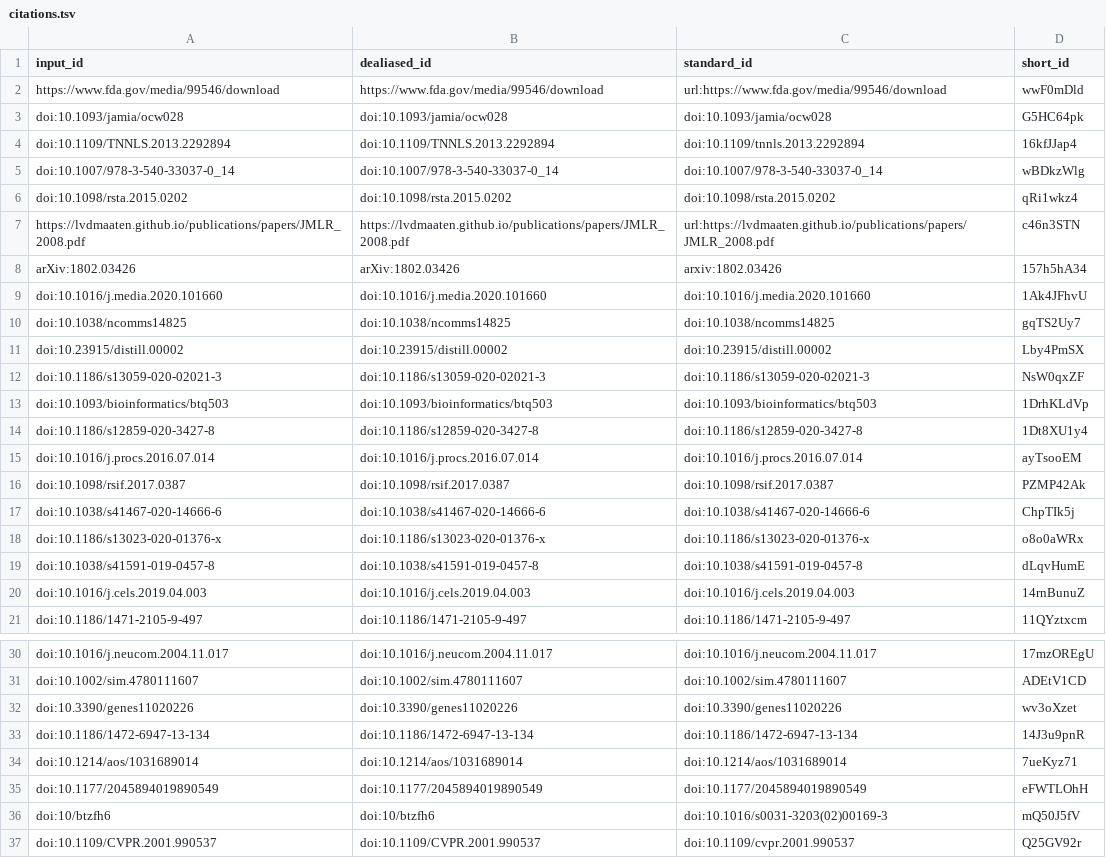
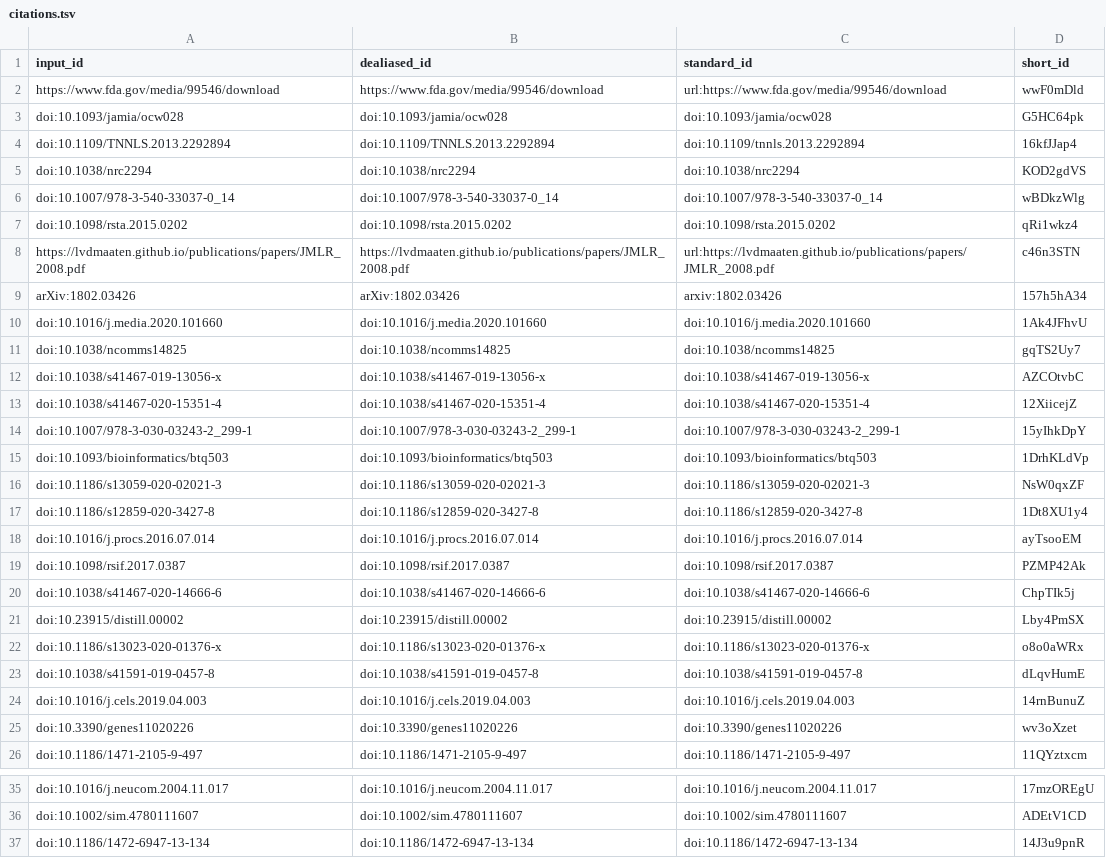
Before and after one commit to jaybee84/ml-in-rd, a TSV file: citations.tsv, drawn as a sheet; only a part is shown, gaps mark what is left out; the shorter side is filled out with more unchanged rows.

```diff
--- a/citations.tsv
+++ b/citations.tsv
@@ -4,2 +4,3 @@ doi:10.1093/jamia/ocw028	doi:10.1093/jamia/ocw028	doi:10.1093/jamia/ocw028	G5HC6
 doi:10.1109/TNNLS.2013.2292894	doi:10.1109/TNNLS.2013.2292894	doi:10.1109/tnnls.2013.2292894	16kfJJap4
+doi:10.1038/nrc2294	doi:10.1038/nrc2294	doi:10.1038/nrc2294	KOD2gdVS
 doi:10.1007/978-3-540-33037-0_14	doi:10.1007/978-3-540-33037-0_14	doi:10.1007/978-3-540-33037-0_14	wBDkzWlg
@@ -10,5 +11,7 @@ doi:10.1016/j.media.2020.101660	doi:10.1016/j.media.2020.101660	doi:10.1016/j.me
 doi:10.1038/ncomms14825	doi:10.1038/ncomms14825	doi:10.1038/ncomms14825	gqTS2Uy7
-doi:10.23915/distill.00002	doi:10.23915/distill.00002	doi:10.23915/distill.00002	Lby4PmSX
+doi:10.1038/s41467-019-13056-x	doi:10.1038/s41467-019-13056-x	doi:10.1038/s41467-019-13056-x	AZCOtvbC
+doi:10.1038/s41467-020-15351-4	doi:10.1038/s41467-020-15351-4	doi:10.1038/s41467-020-15351-4	12XiicejZ
+doi:10.1007/978-3-030-03243-2_299-1	doi:10.1007/978-3-030-03243-2_299-1	doi:10.1007/978-3-030-03243-2_299-1	15yIhkDpY
+doi:10.1093/bioinformatics/btq503	doi:10.1093/bioinformatics/btq503	doi:10.1093/bioinformatics/btq503	1DrhKLdVp
 doi:10.1186/s13059-020-02021-3	doi:10.1186/s13059-020-02021-3	doi:10.1186/s13059-020-02021-3	NsW0qxZF
-doi:10.1093/bioinformatics/btq503	doi:10.1093/bioinformatics/btq503	doi:10.1093/bioinformatics/btq503	1DrhKLdVp
 doi:10.1186/s12859-020-3427-8	doi:10.1186/s12859-020-3427-8	doi:10.1186/s12859-020-3427-8	1Dt8XU1y4
@@ -17,2 +20,3 @@ doi:10.1098/rsif.2017.0387	doi:10.1098/rsif.2017.0387	doi:10.1098/rsif.2017.0387
 doi:10.1038/s41467-020-14666-6	doi:10.1038/s41467-020-14666-6	doi:10.1038/s41467-020-14666-6	ChpTIk5j
+doi:10.23915/distill.00002	doi:10.23915/distill.00002	doi:10.23915/distill.00002	Lby4PmSX
 doi:10.1186/s13023-020-01376-x	doi:10.1186/s13023-020-01376-x	doi:10.1186/s13023-020-01376-x	o8o0aWRx
@@ -20,2 +24,3 @@ doi:10.1038/s41591-019-0457-8	doi:10.1038/s41591-019-0457-8	doi:10.1038/s41591-0
 doi:10.1016/j.cels.2019.04.003	doi:10.1016/j.cels.2019.04.003	doi:10.1016/j.cels.2019.04.003	14rnBunuZ
+doi:10.3390/genes11020226	doi:10.3390/genes11020226	doi:10.3390/genes11020226	wv3oXzet
 doi:10.1186/1471-2105-9-497	doi:10.1186/1471-2105-9-497	doi:10.1186/1471-2105-9-497	11QYztxcm
@@ -31,3 +36,2 @@ doi:10.1016/j.neucom.2004.11.017	doi:10.1016/j.neucom.2004.11.017	doi:10.1016/j.
 doi:10.1002/sim.4780111607	doi:10.1002/sim.4780111607	doi:10.1002/sim.4780111607	ADEtV1CD
-doi:10.3390/genes11020226	doi:10.3390/genes11020226	doi:10.3390/genes11020226	wv3oXzet
 doi:10.1186/1472-6947-13-134	doi:10.1186/1472-6947-13-134	doi:10.1186/1472-6947-13-134	14J3u9pnR
```
Also changed, not shown: 7 other files.
